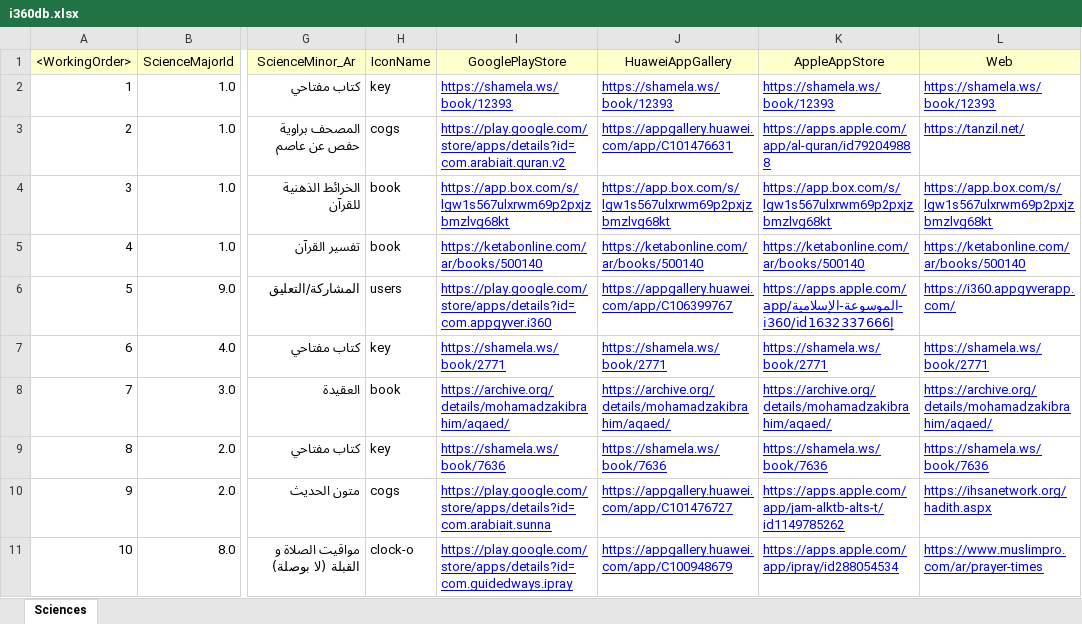
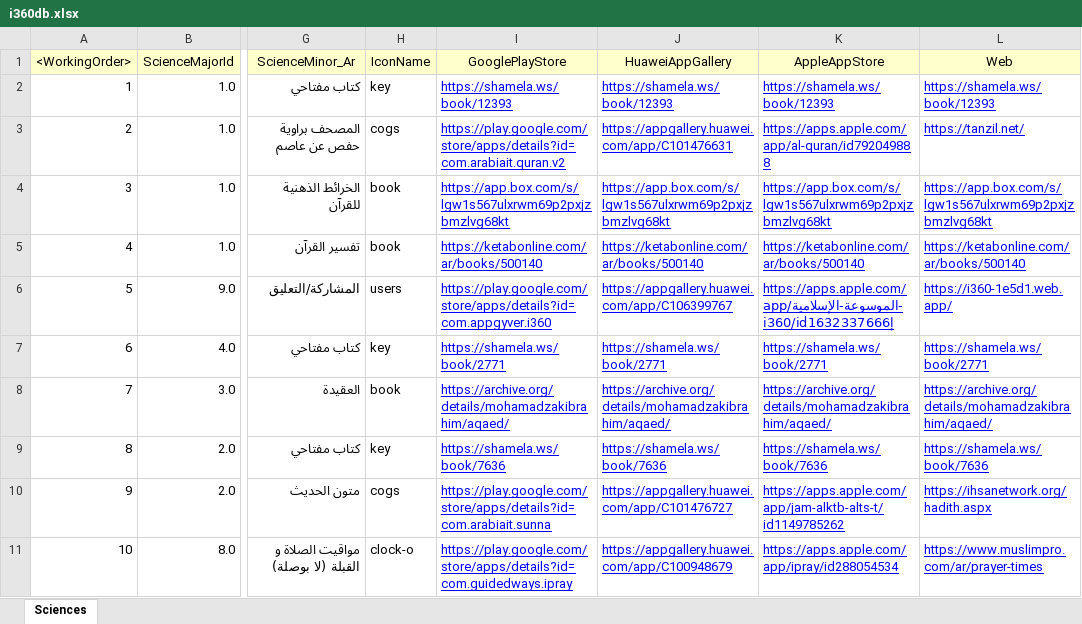
Before and after one commit to seifadin/i360, an Excel workbook: i360db/0.8.3/i360db.xlsx, sheet Sciences, drawn as a sheet; only a part is shown, gaps mark what is left out; values as stored, in another font and other column widths than the file's, no borders; the diff names each change by its address in the sheet, - before the commit and + after, or states it on an @@ line.

Commit message:
Add files via upload

```diff
--- a/i360db/0.8.3/i360db.xlsx (sheet Sciences)
+++ b/i360db/0.8.3/i360db.xlsx (sheet Sciences)
-L6 (Web): https://i360.appgyverapp.com/
+L6 (Web): https://i360-1e5d1.web.app/
```
